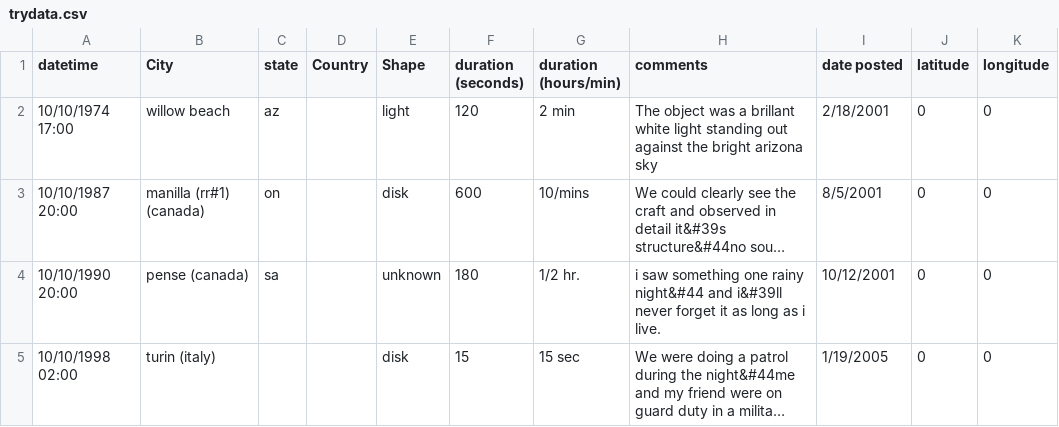
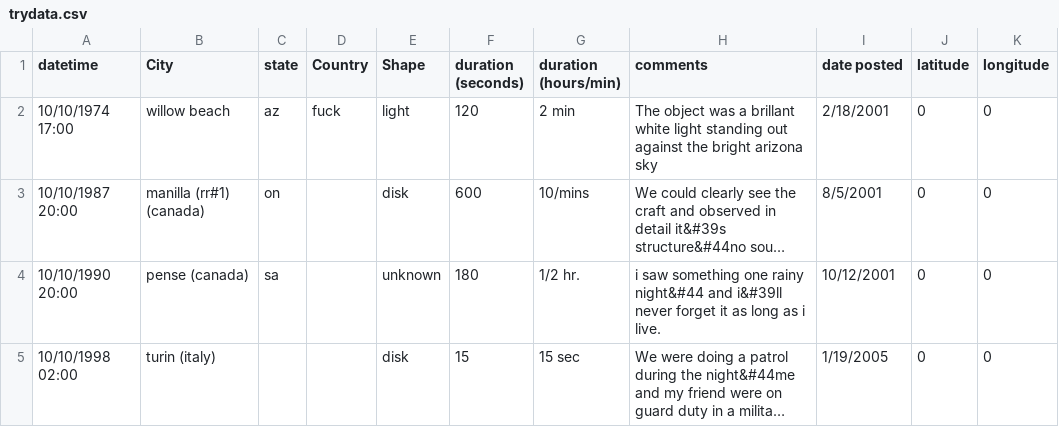
Before and after one commit to Alquila/Datavis2022Group1, a CSV file: data/trydata.csv, drawn as a sheet; only a part is shown; long unchanged cells end in …; the diff names each change by its address in the sheet, - before the commit and + after, or states it on an @@ line.

Commit message:
clean data begin

```diff
--- a/data/trydata.csv
+++ b/data/trydata.csv
-D2 (Country): (empty)
+D2 (Country): fuck
```
Also changed, not shown: 1 other file.
